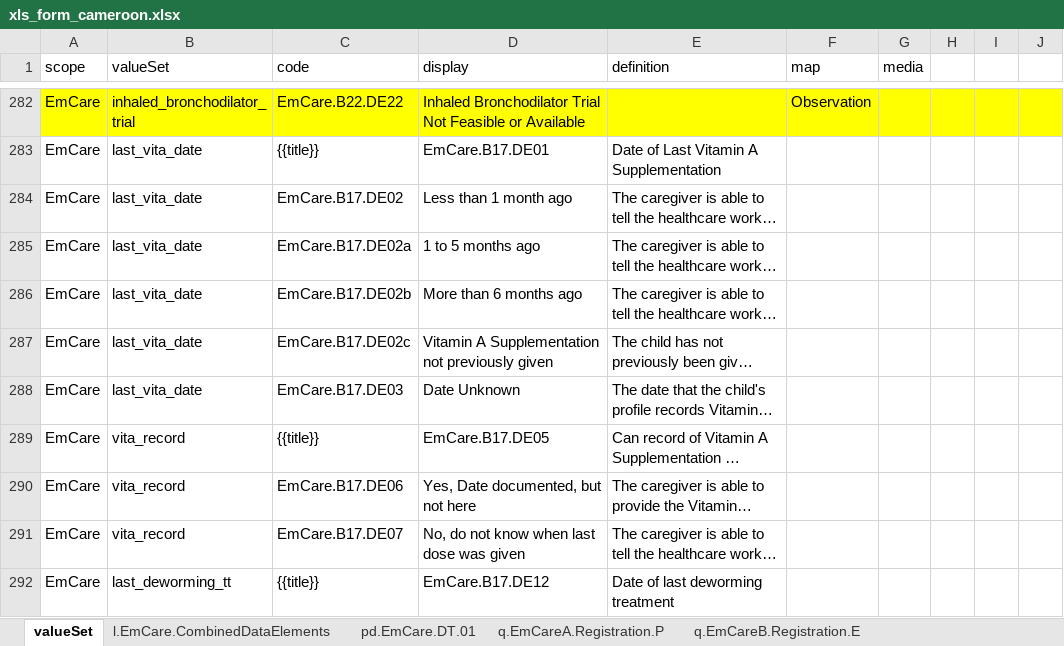
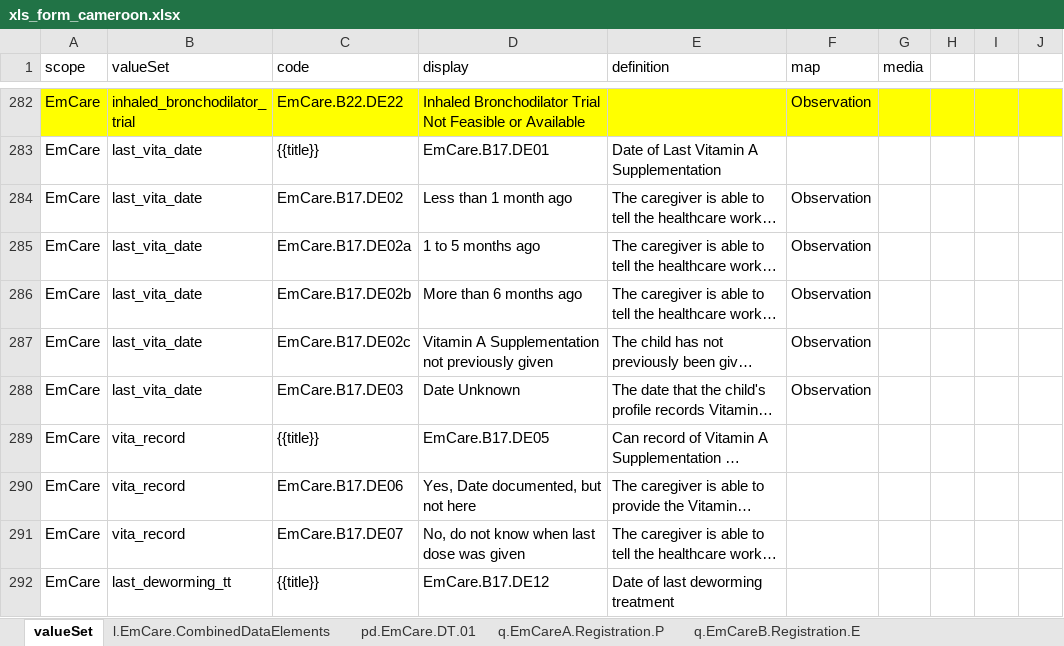
Before and after one commit to WorldHealthOrganization/smart-emcare-cmr, an Excel workbook: input/l2/xls_form_cameroon.xlsx, sheet valueSet, drawn as a sheet; only a part is shown, gaps mark what is left out; long unchanged cells end in …; values as stored, in another font and other column widths than the file's, no borders; the diff covers the shown part only; the diff names each change by its address in the sheet, - before the commit and + after, or states it on an @@ line.

```diff
--- a/input/l2/xls_form_cameroon.xlsx (sheet valueSet)
+++ b/input/l2/xls_form_cameroon.xlsx (sheet valueSet)
-F284:F288 (map): (empty)
+F284:F288 (map): Observation
```
Also changed, not shown: 7 edited cells elsewhere in this sheet, sheet q.EmCare.B23.Classification, sheet q.EmCare.B17.HealthPrevention, sheet q.EmCare.B23.Classification.m, sheet q.EmCare.B6.Measurements, sheet q.EmCare.B22.SecondTemperature, sheet q.EmCare.B24.MalariaTest, 7 more sheets, formulas that keep their value.
